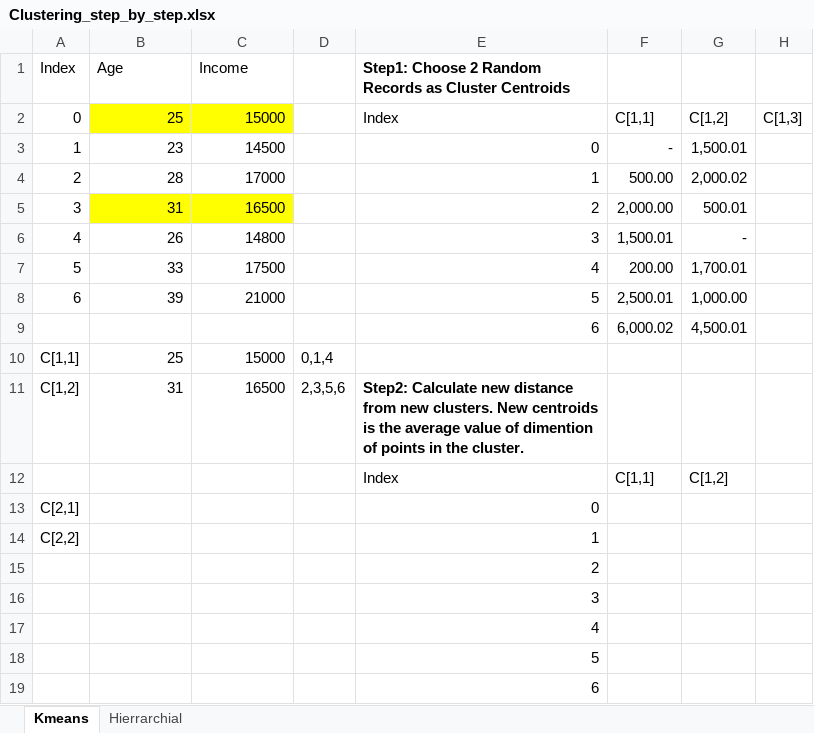
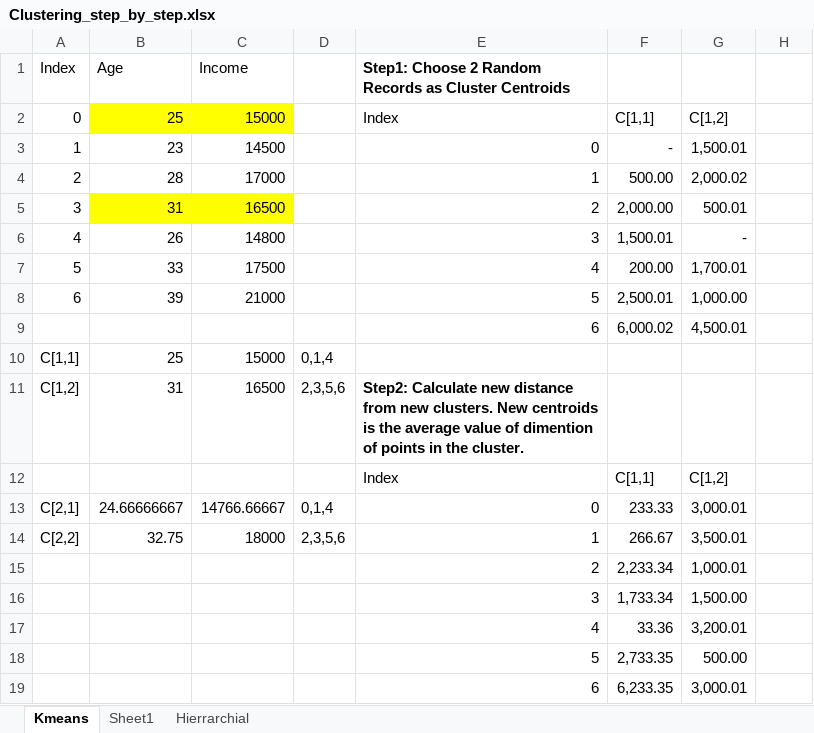
Before and after one commit to paragajg/DSB2, an Excel workbook: 5.Clustering/Clustering_step_by_step.xlsx, sheet Kmeans, drawn as a sheet; values as stored, in another font and other column widths than the file's, no borders; removed rows and columns are numbered as before the commit, all else as after; the diff names each change by its address in the sheet, - before the commit and + after, or states it on an @@ line.

```diff
--- a/5.Clustering/Clustering_step_by_step.xlsx (sheet Kmeans)
+++ b/5.Clustering/Clustering_step_by_step.xlsx (sheet Kmeans)
+sheet tab: Sheet1
-H2: C[1,3]
+H2: (empty)
-row 13: C[2,1] |  |  |  | 0
-row 14: C[2,2] |  |  |  | 1
-row 15:  |  |  |  | 2
-row 16:  |  |  |  | 3
-row 17:  |  |  |  | 4
-row 18:  |  |  |  | 5
-row 19:  |  |  |  | 6
+row 13: C[2,1] | 24.66666667 | 14766.66667 | 0,1,4 | 0 | 233.33 | 3,000.01
+row 14: C[2,2] | 32.75 | 18000 | 2,3,5,6 | 1 | 266.67 | 3,500.01
+row 15:  |  |  |  | 2 | 2,233.34 | 1,000.01
+row 16:  |  |  |  | 3 | 1,733.34 | 1,500.00
+row 17:  |  |  |  | 4 | 33.36 | 3,200.01
+row 18:  |  |  |  | 5 | 2,733.35 | 500.00
+row 19:  |  |  |  | 6 | 6,233.35 | 3,000.01
```
Also changed, not shown: sheet Hierrarchial, 17 other files.
